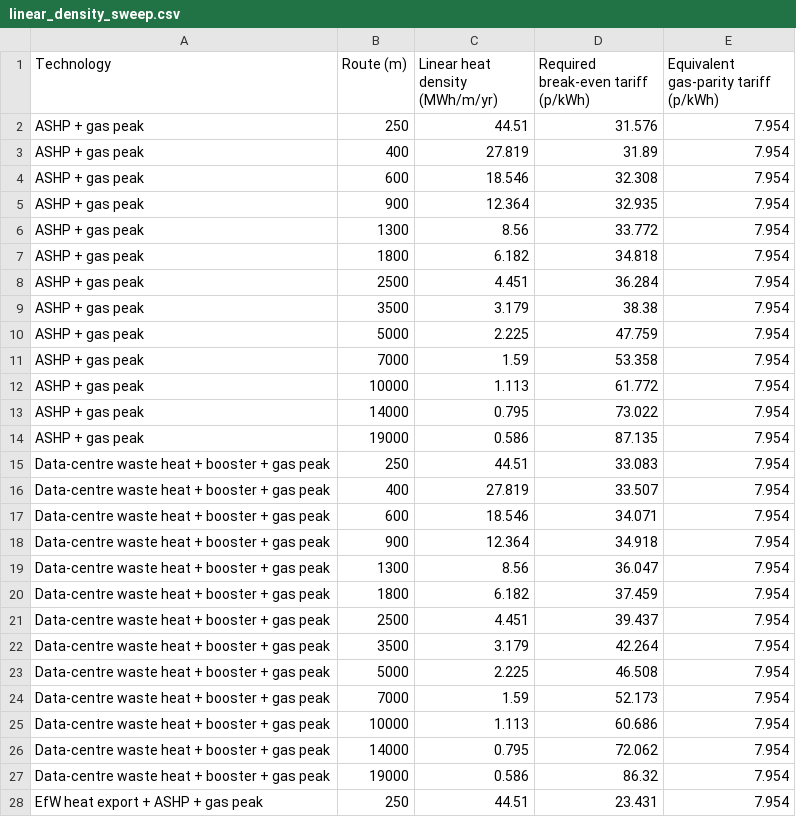
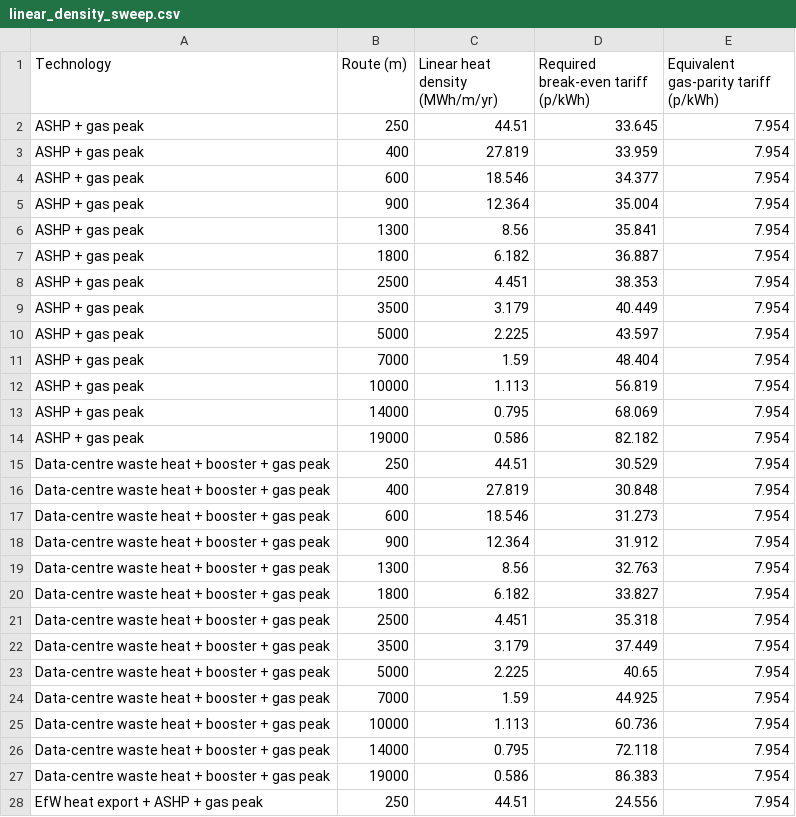
Before and after one commit to rosiempope/district_model, a CSV file: output/exeter_case_study/linear_density_sweep.csv, drawn as a sheet; only a part is shown; the diff covers the shown part only.

```diff
--- a/output/exeter_case_study/linear_density_sweep.csv
+++ b/output/exeter_case_study/linear_density_sweep.csv
@@ -1,28 +1,28 @@
 Technology,Route (m),Linear heat density (MWh/m/yr),Required break-even tariff (p/kWh),Equivalent gas-parity tariff (p/kWh)
-ASHP + gas peak,250,44.51,31.576,7.954
-ASHP + gas peak,400,27.819,31.89,7.954
-ASHP + gas peak,600,18.546,32.308,7.954
-ASHP + gas peak,900,12.364,32.935,7.954
-ASHP + gas peak,1300,8.56,33.772,7.954
-ASHP + gas peak,1800,6.182,34.818,7.954
-ASHP + gas peak,2500,4.451,36.284,7.954
-ASHP + gas peak,3500,3.179,38.38,7.954
-ASHP + gas peak,5000,2.225,47.759,7.954
-ASHP + gas peak,7000,1.59,53.358,7.954
-ASHP + gas peak,10000,1.113,61.772,7.954
-ASHP + gas peak,14000,0.795,73.022,7.954
-ASHP + gas peak,19000,0.586,87.135,7.954
-Data-centre waste heat + booster + gas peak,250,44.51,33.083,7.954
-Data-centre waste heat + booster + gas peak,400,27.819,33.507,7.954
-Data-centre waste heat + booster + gas peak,600,18.546,34.071,7.954
-Data-centre waste heat + booster + gas peak,900,12.364,34.918,7.954
-Data-centre waste heat + booster + gas peak,1300,8.56,36.047,7.954
-Data-centre waste heat + booster + gas peak,1800,6.182,37.459,7.954
-Data-centre waste heat + booster + gas peak,2500,4.451,39.437,7.954
-Data-centre waste heat + booster + gas peak,3500,3.179,42.264,7.954
-Data-centre waste heat + booster + gas peak,5000,2.225,46.508,7.954
-Data-centre waste heat + booster + gas peak,7000,1.59,52.173,7.954
-Data-centre waste heat + booster + gas peak,10000,1.113,60.686,7.954
-Data-centre waste heat + booster + gas peak,14000,0.795,72.062,7.954
-Data-centre waste heat + booster + gas peak,19000,0.586,86.32,7.954
-EfW heat export + ASHP + gas peak,250,44.51,23.431,7.954
+ASHP + gas peak,250,44.51,33.645,7.954
+ASHP + gas peak,400,27.819,33.959,7.954
+ASHP + gas peak,600,18.546,34.377,7.954
+ASHP + gas peak,900,12.364,35.004,7.954
+ASHP + gas peak,1300,8.56,35.841,7.954
+ASHP + gas peak,1800,6.182,36.887,7.954
+ASHP + gas peak,2500,4.451,38.353,7.954
+ASHP + gas peak,3500,3.179,40.449,7.954
+ASHP + gas peak,5000,2.225,43.597,7.954
+ASHP + gas peak,7000,1.59,48.404,7.954
+ASHP + gas peak,10000,1.113,56.819,7.954
+ASHP + gas peak,14000,0.795,68.069,7.954
+ASHP + gas peak,19000,0.586,82.182,7.954
+Data-centre waste heat + booster + gas peak,250,44.51,30.529,7.954
+Data-centre waste heat + booster + gas peak,400,27.819,30.848,7.954
+Data-centre waste heat + booster + gas peak,600,18.546,31.273,7.954
+Data-centre waste heat + booster + gas peak,900,12.364,31.912,7.954
+Data-centre waste heat + booster + gas peak,1300,8.56,32.763,7.954
+Data-centre waste heat + booster + gas peak,1800,6.182,33.827,7.954
+Data-centre waste heat + booster + gas peak,2500,4.451,35.318,7.954
+Data-centre waste heat + booster + gas peak,3500,3.179,37.449,7.954
+Data-centre waste heat + booster + gas peak,5000,2.225,40.65,7.954
+Data-centre waste heat + booster + gas peak,7000,1.59,44.925,7.954
+Data-centre waste heat + booster + gas peak,10000,1.113,60.736,7.954
+Data-centre waste heat + booster + gas peak,14000,0.795,72.118,7.954
+Data-centre waste heat + booster + gas peak,19000,0.586,86.383,7.954
+EfW heat export + ASHP + gas peak,250,44.51,24.556,7.954
```
Also changed, not shown: 12 edited cells elsewhere in this file, output/exeter_case_study/exeter_2pipe_vs_4pipe.csv, output/exeter_case_study/exeter_fourpipe_matrix.csv, 33 other files.
